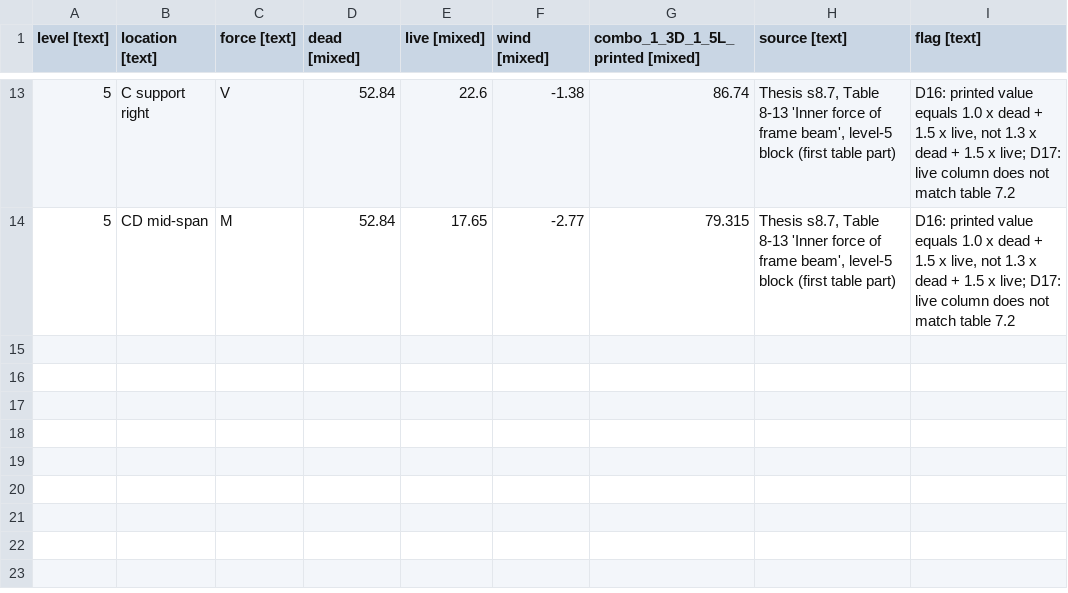
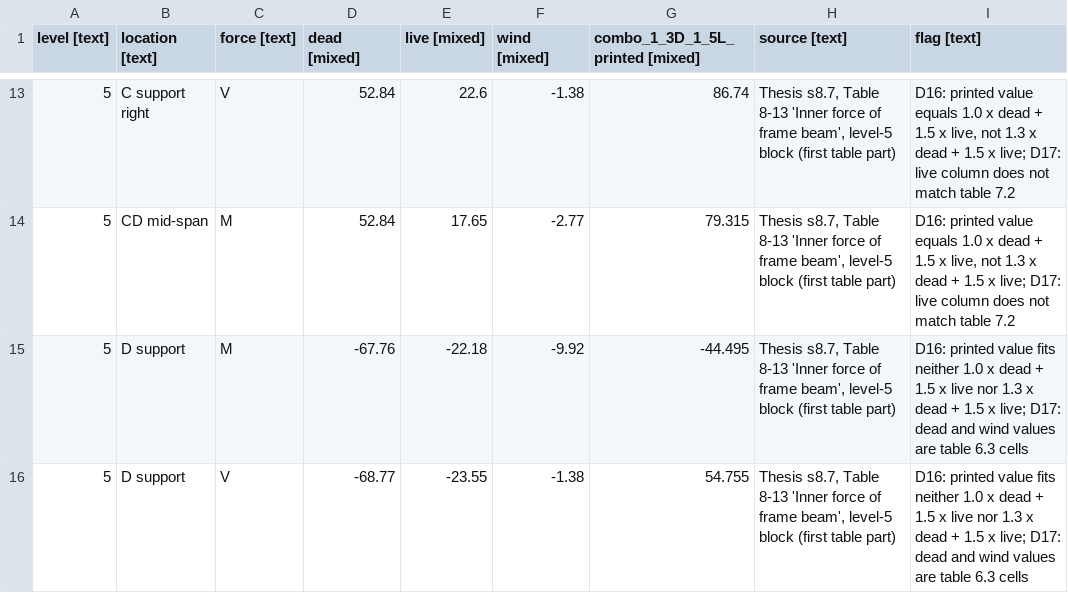
Before and after one commit to syednafizreja/ShellBench, a CSV file: validation/thesis_values/combination_beam_roof.csv, drawn as a sheet; only a part is shown, gaps mark what is left out.

Commit message:
Day 6 cross-check: Table 8-13 inputs are table 6.3 cells; D16/D17 revised
Reproduced Day 6 on Windows (pytest 64, results byte-identical). Checked typed table 7.2 (296 cells) and Table 8-13 against the thesis. Added the two missing D-support roof rows; revised D16/D17; handoff and LOG updated.

```diff
--- a/validation/thesis_values/combination_beam_roof.csv
+++ b/validation/thesis_values/combination_beam_roof.csv
@@ -14 +14,3 @@ level [text],location [text],force [text],dead [mixed],live [mixed],wind [mixed]
 5,CD mid-span,M,52.84,17.65,-2.77,79.315,"Thesis s8.7, Table 8-13 'Inner force of frame beam', level-5 block (first table part)","D16: printed value equals 1.0 x dead + 1.5 x live, not 1.3 x dead + 1.5 x live; D17: live column does not match table 7.2"
+5,D support,M,-67.76,-22.18,-9.92,-44.495,"Thesis s8.7, Table 8-13 'Inner force of frame beam', level-5 block (first table part)","D16: printed value fits neither 1.0 x dead + 1.5 x live nor 1.3 x dead + 1.5 x live; D17: dead and wind values are table 6.3 cells"
+5,D support,V,-68.77,-23.55,-1.38,54.755,"Thesis s8.7, Table 8-13 'Inner force of frame beam', level-5 block (first table part)","D16: printed value fits neither 1.0 x dead + 1.5 x live nor 1.3 x dead + 1.5 x live; D17: dead and wind values are table 6.3 cells"
```
Also changed, not shown: 7 other files.
